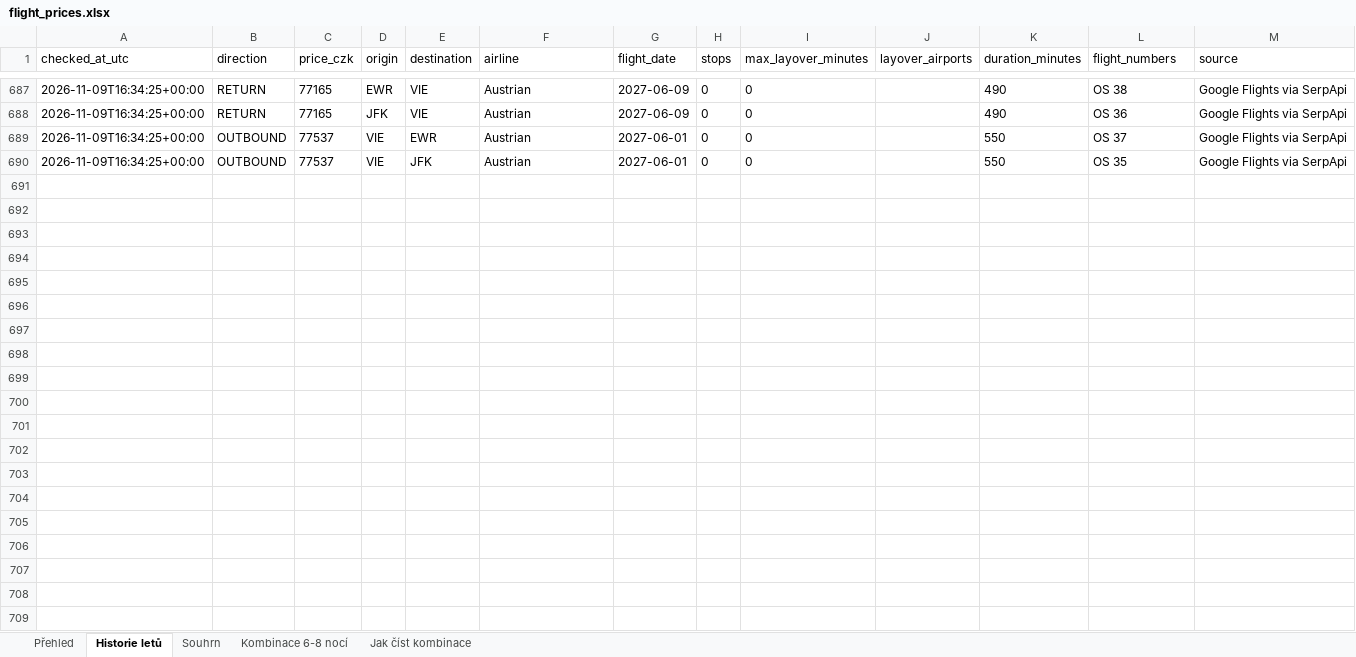
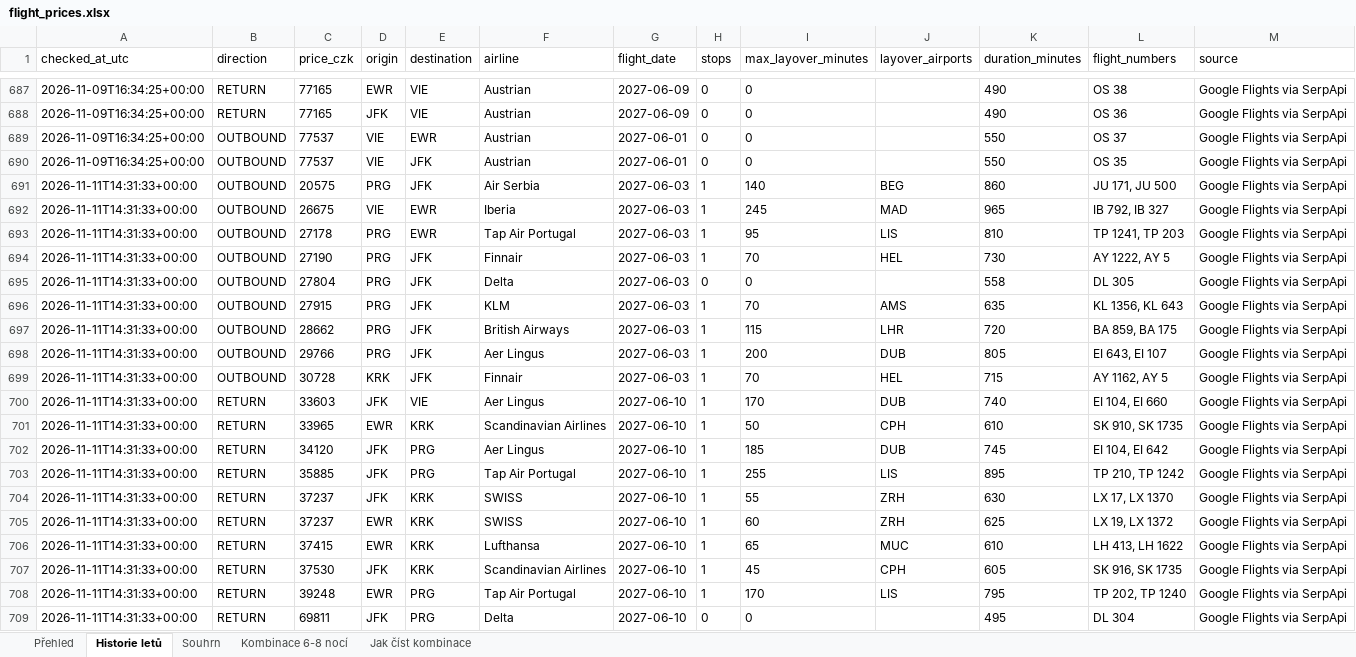
Before and after one commit to UM-26/flight-price-agent, an Excel workbook: data/flight_prices.xlsx, sheet Historie letů, drawn as a sheet; only a part is shown, gaps mark what is left out; values as stored, in another font and other column widths than the file's, no borders; the diff covers the shown part only; the diff names each change by its address in the sheet, - before the commit and + after, or states it on an @@ line.

```diff
--- a/data/flight_prices.xlsx (sheet Historie letů)
+++ b/data/flight_prices.xlsx (sheet Historie letů)
+row 691: 2026-11-11T14:31:33+00:00 | OUTBOUND | 20575 | PRG | JFK | Air Serbia | 2027-06-03 | 1 | 140 | BEG | 860 | JU 171, JU 500 | Google Flights via SerpApi
+row 692: 2026-11-11T14:31:33+00:00 | OUTBOUND | 26675 | VIE | EWR | Iberia | 2027-06-03 | 1 | 245 | MAD | 965 | IB 792, IB 327 | Google Flights via SerpApi
+row 693: 2026-11-11T14:31:33+00:00 | OUTBOUND | 27178 | PRG | EWR | Tap Air Portugal | 2027-06-03 | 1 | 95 | LIS | 810 | TP 1241, TP 203 | Google Flights via SerpApi
+row 694: 2026-11-11T14:31:33+00:00 | OUTBOUND | 27190 | PRG | JFK | Finnair | 2027-06-03 | 1 | 70 | HEL | 730 | AY 1222, AY 5 | Google Flights via SerpApi
+row 695: 2026-11-11T14:31:33+00:00 | OUTBOUND | 27804 | PRG | JFK | Delta | 2027-06-03 | 0 | 0 |  | 558 | DL 305 | Google Flights via SerpApi
+row 696: 2026-11-11T14:31:33+00:00 | OUTBOUND | 27915 | PRG | JFK | KLM | 2027-06-03 | 1 | 70 | AMS | 635 | KL 1356, KL 643 | Google Flights via SerpApi
+row 697: 2026-11-11T14:31:33+00:00 | OUTBOUND | 28662 | PRG | JFK | British Airways | 2027-06-03 | 1 | 115 | LHR | 720 | BA 859, BA 175 | Google Flights via SerpApi
+row 698: 2026-11-11T14:31:33+00:00 | OUTBOUND | 29766 | PRG | JFK | Aer Lingus | 2027-06-03 | 1 | 200 | DUB | 805 | EI 643, EI 107 | Google Flights via SerpApi
+row 699: 2026-11-11T14:31:33+00:00 | OUTBOUND | 30728 | KRK | JFK | Finnair | 2027-06-03 | 1 | 70 | HEL | 715 | AY 1162, AY 5 | Google Flights via SerpApi
+row 700: 2026-11-11T14:31:33+00:00 | RETURN | 33603 | JFK | VIE | Aer Lingus | 2027-06-10 | 1 | 170 | DUB | 740 | EI 104, EI 660 | Google Flights via SerpApi
+row 701: 2026-11-11T14:31:33+00:00 | RETURN | 33965 | EWR | KRK | Scandinavian Airlines | 2027-06-10 | 1 | 50 | CPH | 610 | SK 910, SK 1735 | Google Flights via SerpApi
+row 702: 2026-11-11T14:31:33+00:00 | RETURN | 34120 | JFK | PRG | Aer Lingus | 2027-06-10 | 1 | 185 | DUB | 745 | EI 104, EI 642 | Google Flights via SerpApi
+row 703: 2026-11-11T14:31:33+00:00 | RETURN | 35885 | JFK | PRG | Tap Air Portugal | 2027-06-10 | 1 | 255 | LIS | 895 | TP 210, TP 1242 | Google Flights via SerpApi
+row 704: 2026-11-11T14:31:33+00:00 | RETURN | 37237 | JFK | KRK | SWISS | 2027-06-10 | 1 | 55 | ZRH | 630 | LX 17, LX 1370 | Google Flights via SerpApi
+row 705: 2026-11-11T14:31:33+00:00 | RETURN | 37237 | EWR | KRK | SWISS | 2027-06-10 | 1 | 60 | ZRH | 625 | LX 19, LX 1372 | Google Flights via SerpApi
+row 706: 2026-11-11T14:31:33+00:00 | RETURN | 37415 | EWR | KRK | Lufthansa | 2027-06-10 | 1 | 65 | MUC | 610 | LH 413, LH 1622 | Google Flights via SerpApi
+row 707: 2026-11-11T14:31:33+00:00 | RETURN | 37530 | JFK | KRK | Scandinavian Airlines | 2027-06-10 | 1 | 45 | CPH | 605 | SK 916, SK 1735 | Google Flights via SerpApi
+row 708: 2026-11-11T14:31:33+00:00 | RETURN | 39248 | EWR | PRG | Tap Air Portugal | 2027-06-10 | 1 | 170 | LIS | 795 | TP 202, TP 1240 | Google Flights via SerpApi
+row 709: 2026-11-11T14:31:33+00:00 | RETURN | 69811 | JFK | PRG | Delta | 2027-06-10 | 0 | 0 |  | 495 | DL 304 | Google Flights via SerpApi
```
Also changed, not shown: 6 added rows elsewhere in this sheet, sheet Kombinace 6-8 nocí, sheet Souhrn, 2 other files.
